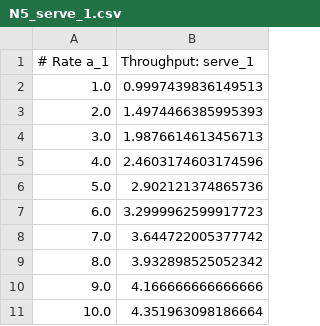
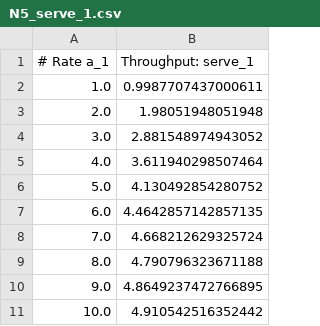
Before and after one commit to sshephard2/skewed-modelling, a CSV file: Models/results/gensharedqueue/N5_serve_1.csv, drawn as a sheet.

```diff
--- a/Models/results/gensharedqueue/N5_serve_1.csv
+++ b/Models/results/gensharedqueue/N5_serve_1.csv
@@ -1,11 +1,11 @@
 # Rate a_1, "Throughput: serve_1"
-1.0, 0.9997439836149513
-2.0, 1.4974466385995393
-3.0, 1.9876614613456713
-4.0, 2.4603174603174596
-5.0, 2.902121374865736
-6.0, 3.2999962599917723
-7.0, 3.644722005377742
-8.0, 3.932898525052342
-9.0, 4.166666666666666
-10.0, 4.351963098186664
+1.0, 0.9987707437000611
+2.0, 1.98051948051948
+3.0, 2.881548974943052
+4.0, 3.611940298507464
+5.0, 4.130492854280752
+6.0, 4.4642857142857135
+7.0, 4.668212629325724
+8.0, 4.790796323671188
+9.0, 4.8649237472766895
+10.0, 4.910542516352442
```
Also changed, not shown: Models/results/gensharedqueue/N5_arrive_1.csv, Models/results/gensharedqueue/N5_arrive_2.csv, 1 other file.
